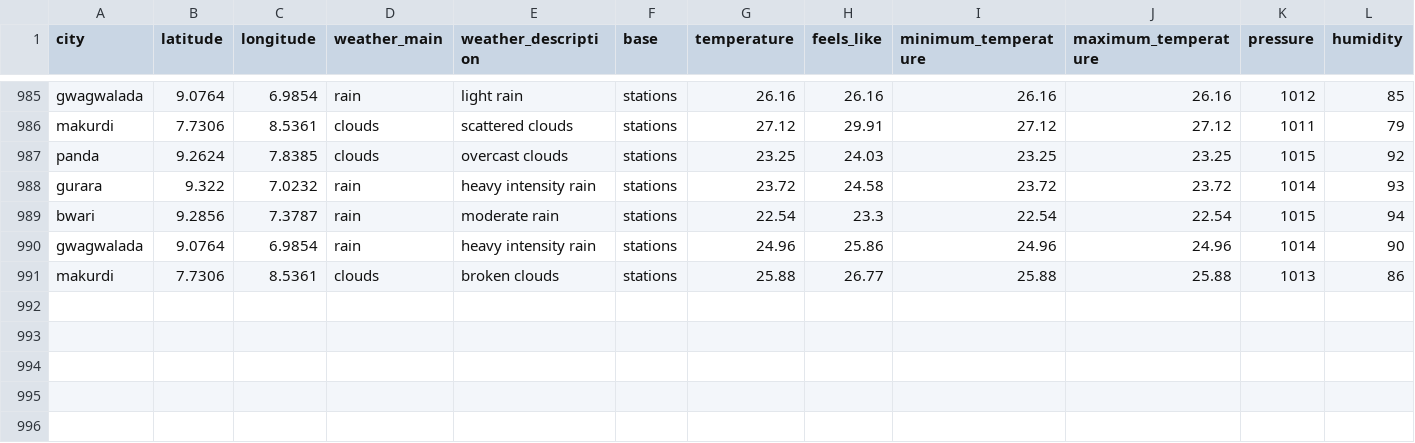
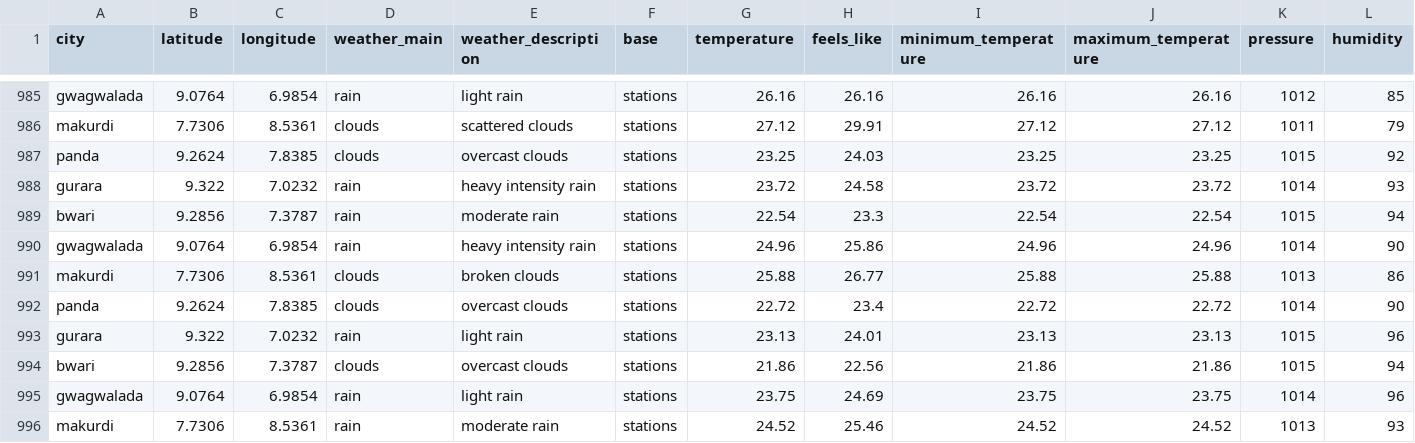
Before and after one commit to Jeremiahameh/weather-etl-project, a CSV file: weather_data.csv, drawn as a sheet; only a part is shown, gaps mark what is left out; rows hold the shown columns only; the diff names each change by its address in the sheet, - before the commit and + after, or states it on an @@ line.

```diff
--- a/weather_data.csv
+++ b/weather_data.csv
+row 992: panda | 9.2624 | 7.8385 | clouds | overcast clouds | stations | 22.72 | 23.4 | 22.72 | 22.72 | 1014 | 90
+row 993: gurara | 9.322 | 7.0232 | rain | light rain | stations | 23.13 | 24.01 | 23.13 | 23.13 | 1015 | 96
+row 994: bwari | 9.2856 | 7.3787 | clouds | overcast clouds | stations | 21.86 | 22.56 | 21.86 | 21.86 | 1015 | 94
+row 995: gwagwalada | 9.0764 | 6.9854 | rain | light rain | stations | 23.75 | 24.69 | 23.75 | 23.75 | 1014 | 96
+row 996: makurdi | 7.7306 | 8.5361 | rain | moderate rain | stations | 24.52 | 25.46 | 24.52 | 24.52 | 1013 | 93
```
